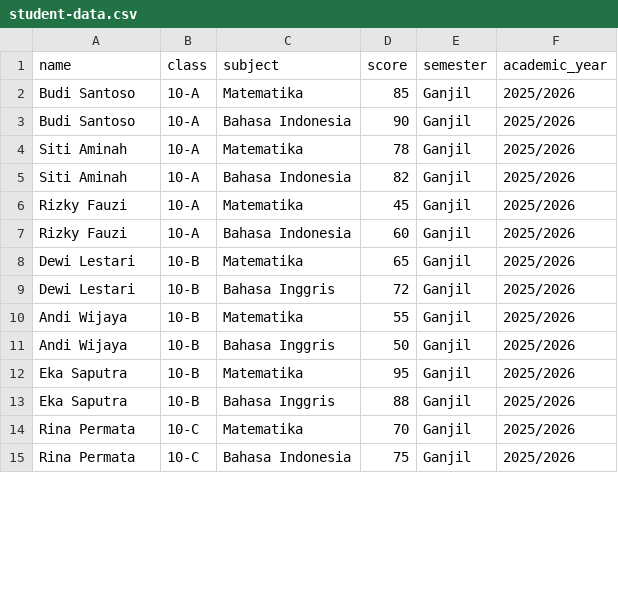
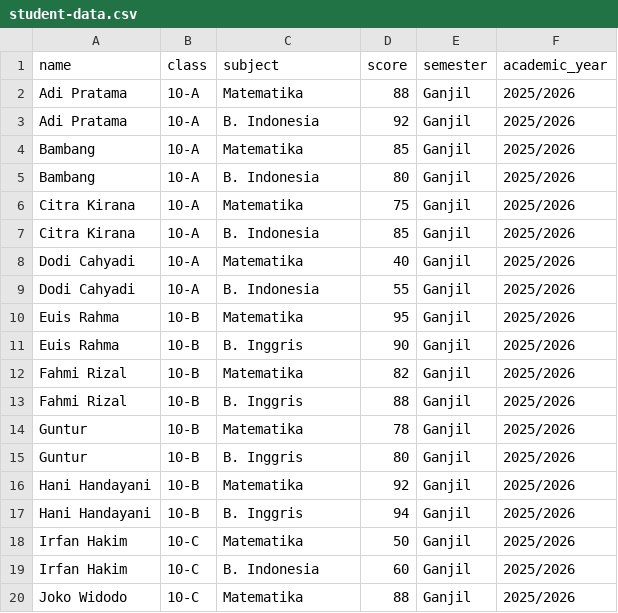
Before and after one commit to dewiidda/portfolio, a CSV file: edu_portal/student-data.csv, drawn as a sheet; only a part is shown; the diff covers the shown part only.

Commit message:
modified csv

```diff
--- a/edu_portal/student-data.csv
+++ b/edu_portal/student-data.csv
@@ -1,15 +1,20 @@
 name,class,subject,score,semester,academic_year
-Budi Santoso,10-A,Matematika,85,Ganjil,2025/2026
-Budi Santoso,10-A,Bahasa Indonesia,90,Ganjil,2025/2026
-Siti Aminah,10-A,Matematika,78,Ganjil,2025/2026
-Siti Aminah,10-A,Bahasa Indonesia,82,Ganjil,2025/2026
-Rizky Fauzi,10-A,Matematika,45,Ganjil,2025/2026
-Rizky Fauzi,10-A,Bahasa Indonesia,60,Ganjil,2025/2026
-Dewi Lestari,10-B,Matematika,65,Ganjil,2025/2026
-Dewi Lestari,10-B,Bahasa Inggris,72,Ganjil,2025/2026
-Andi Wijaya,10-B,Matematika,55,Ganjil,2025/2026
-Andi Wijaya,10-B,Bahasa Inggris,50,Ganjil,2025/2026
-Eka Saputra,10-B,Matematika,95,Ganjil,2025/2026
-Eka Saputra,10-B,Bahasa Inggris,88,Ganjil,2025/2026
-Rina Permata,10-C,Matematika,70,Ganjil,2025/2026
-Rina Permata,10-C,Bahasa Indonesia,75,Ganjil,2025/2026
+Adi Pratama,10-A,Matematika,88,Ganjil,2025/2026
+Adi Pratama,10-A,B. Indonesia,92,Ganjil,2025/2026
+Bambang,10-A,Matematika,85,Ganjil,2025/2026
+Bambang,10-A,B. Indonesia,80,Ganjil,2025/2026
+Citra Kirana,10-A,Matematika,75,Ganjil,2025/2026
+Citra Kirana,10-A,B. Indonesia,85,Ganjil,2025/2026
+Dodi Cahyadi,10-A,Matematika,40,Ganjil,2025/2026
+Dodi Cahyadi,10-A,B. Indonesia,55,Ganjil,2025/2026
+Euis Rahma,10-B,Matematika,95,Ganjil,2025/2026
+Euis Rahma,10-B,B. Inggris,90,Ganjil,2025/2026
+Fahmi Rizal,10-B,Matematika,82,Ganjil,2025/2026
+Fahmi Rizal,10-B,B. Inggris,88,Ganjil,2025/2026
+Guntur,10-B,Matematika,78,Ganjil,2025/2026
+Guntur,10-B,B. Inggris,80,Ganjil,2025/2026
+Hani Handayani,10-B,Matematika,92,Ganjil,2025/2026
+Hani Handayani,10-B,B. Inggris,94,Ganjil,2025/2026
+Irfan Hakim,10-C,Matematika,50,Ganjil,2025/2026
+Irfan Hakim,10-C,B. Indonesia,60,Ganjil,2025/2026
+Joko Widodo,10-C,Matematika,88,Ganjil,2025/2026
```
Also changed, not shown: 5 added rows and 15 edited cells elsewhere in this file.
